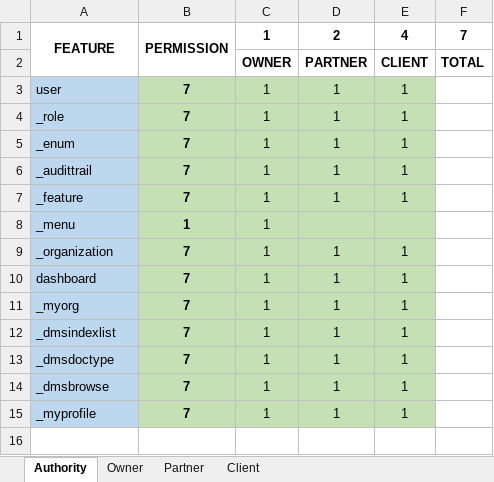
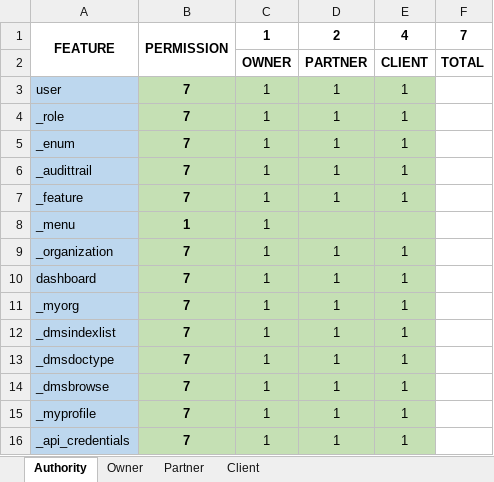
Before and after one commit to gaigemini/baseappv2, an Excel workbook: SecurityMatrix.xlsx, sheet Authority, drawn as a sheet; values as stored, in another font and other column widths than the file's, no borders; the diff names each change by its address in the sheet, - before the commit and + after, or states it on an @@ line.

Commit message:
API Credentials

```diff
--- a/SecurityMatrix.xlsx (sheet Authority)
+++ b/SecurityMatrix.xlsx (sheet Authority)
+row 16: _api_credentials | 7 | 1 | 1 | 1
```
Also changed, not shown: sheet Client, sheet Partner, sheet Owner, 9 other files.
